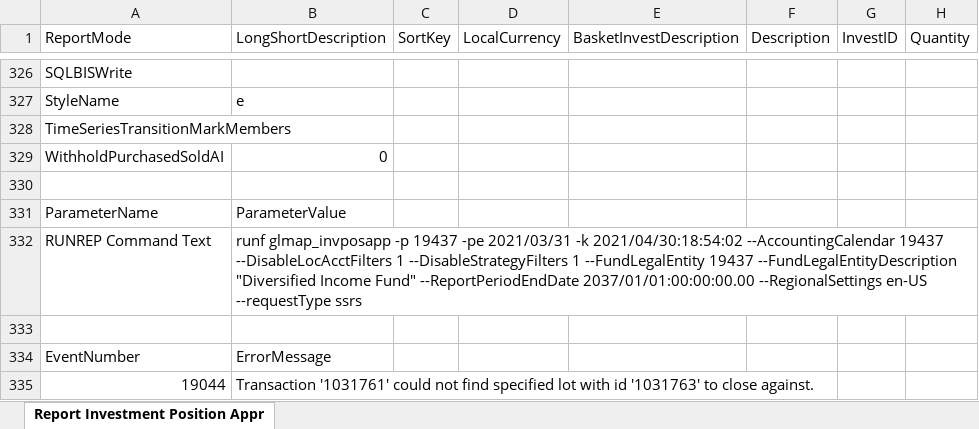
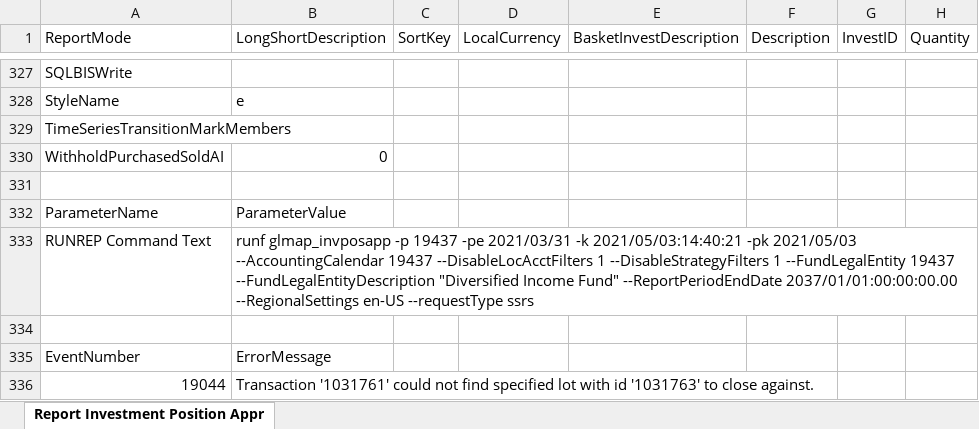
Before and after one commit to ZhangSteven/risk_report, an Excel workbook: reports/19437_Investment_Positions_20210331.xlsx, sheet Report Investment Position Appr, drawn as a sheet; only a part is shown, gaps mark what is left out; values as stored, in another font and other column widths than the file's, no borders; addresses are those after the commit; the diff covers the shown part only; the diff names each change by its address in the sheet, - before the commit and + after, or states it on an @@ line.

Commit message:
finished 19437 and 60001 2021 Mar reports. But getLqaData() needs to be updated

```diff
--- a/reports/19437_Investment_Positions_20210331.xlsx (sheet Report Investment Position Appr)
+++ b/reports/19437_Investment_Positions_20210331.xlsx (sheet Report Investment Position Appr)
-B333 (LongShortDescription): …2021/03/31 -k 2021/04/30:18:54:02 --AccountingCalendar 19437…
+B333 (LongShortDescription): …2021/03/31 -k 2021/05/03:14:40:21 -pk 2021/05/03 --AccountingCalendar 19437…
```
Also changed, not shown: 1 added row and 11 edited cells elsewhere in this sheet, FX.xlsx, Liquidity_Override.xlsx, 13 other files.
